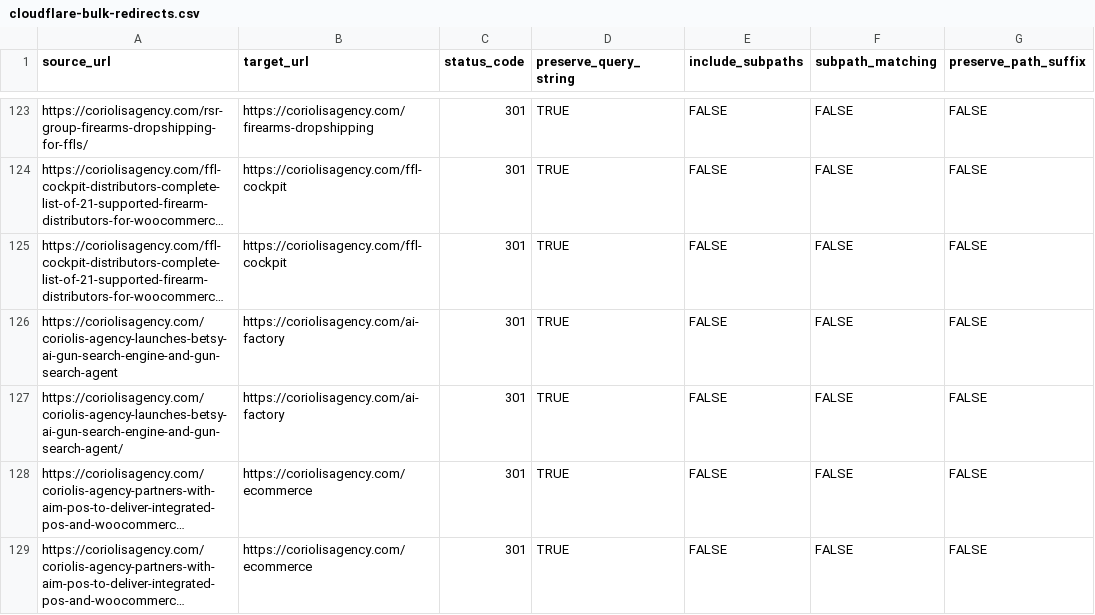
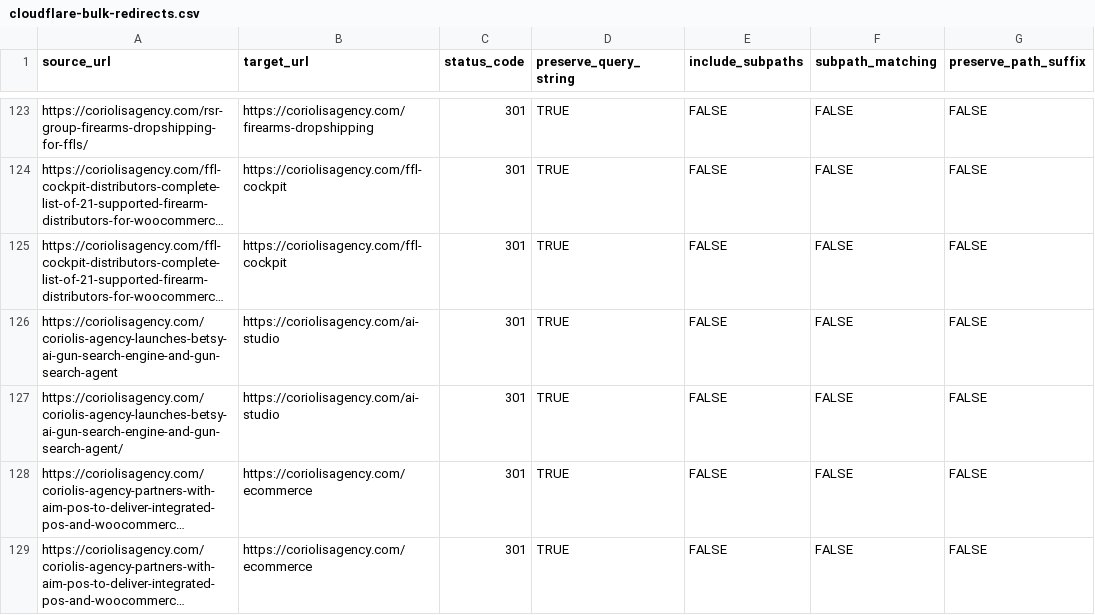
Before and after one commit to CoriolisAgency/coriolisagency, a CSV file: scripts/cloudflare-bulk-redirects.csv, drawn as a sheet; only a part is shown, gaps mark what is left out; long unchanged cells end in …; the diff names each change by its address in the sheet, - before the commit and + after, or states it on an @@ line.

```diff
--- a/scripts/cloudflare-bulk-redirects.csv
+++ b/scripts/cloudflare-bulk-redirects.csv
-B126:B127 (target_url): https://coriolisagency.com/ai-factory
+B126:B127 (target_url): https://coriolisagency.com/ai-studio
```
Also changed, not shown: 16 other files.
